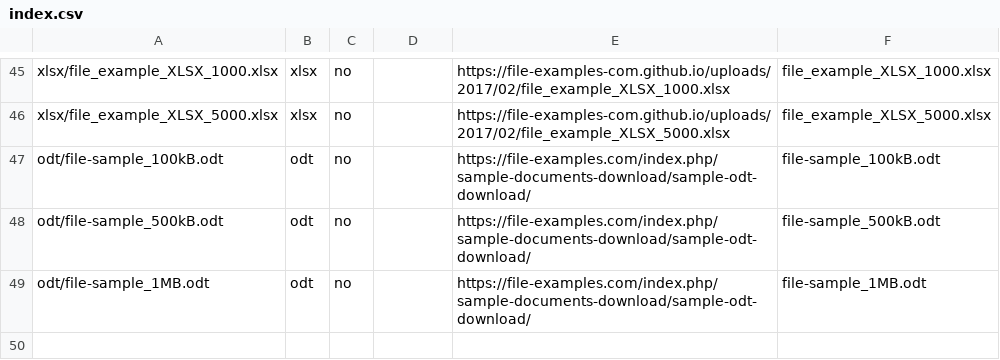
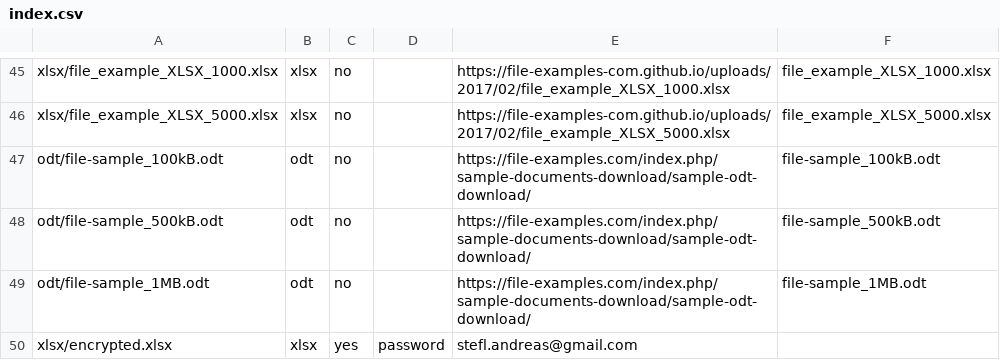
Before and after one commit to opendocument-app/OpenDocument.test, a CSV file: index.csv, drawn as a sheet; only a part is shown, gaps mark what is left out.

Commit message:
add encrypted xlsx file

```diff
--- a/index.csv
+++ b/index.csv
@@ -49 +49,2 @@ odt/file-sample_500kB.odt,odt,no,,https://file-examples.com/index.php/sample-doc
 odt/file-sample_1MB.odt,odt,no,,https://file-examples.com/index.php/sample-documents-download/sample-odt-download/,file-sample_1MB.odt
+xlsx/encrypted.xlsx,xlsx,yes,password,stefl.andreas@gmail.com,
```
Also changed, not shown: 1 other file.
